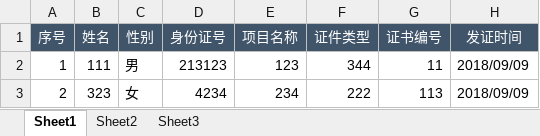
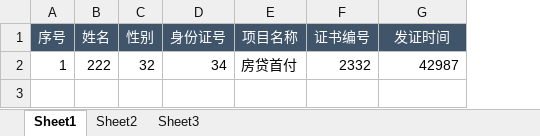
Before and after one commit to gongthub/linkcareer, an Excel workbook: src/Storm.Web/Resource/Certificates/20180516/files/模板.xlsx, sheet Sheet1, drawn as a sheet; values as stored, in another font and other column widths than the file's, no borders; removed rows and columns are numbered as before the commit, all else as after; the diff names each change by its address in the sheet, - before the commit and + after, or states it on an @@ line.

```diff
--- a/src/Storm.Web/Resource/Certificates/20180516/files/模板.xlsx (sheet Sheet1)
+++ b/src/Storm.Web/Resource/Certificates/20180516/files/模板.xlsx (sheet Sheet1)
-column F (证件类型), empty
-row 2: 1 | 111 | 男 | 213123 | 123 | 344 | 11 | 2018/09/09
-row 3: 2 | 323 | 女 | 4234 | 234 | 222 | 113 | 2018/09/09
+row 2: 1 | 222 | 32 | 34 | 房贷首付 | 2332 | 42987
```
Also changed, not shown: files/模板.xlsx, src/Storm.Web/Resource/模板.xlsx, 20 other files.
